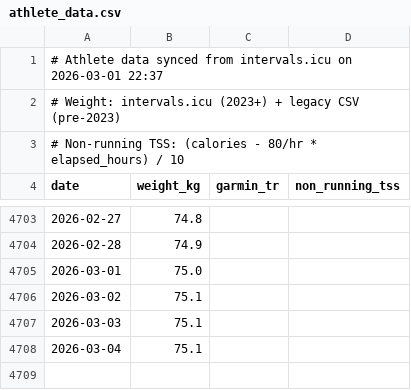
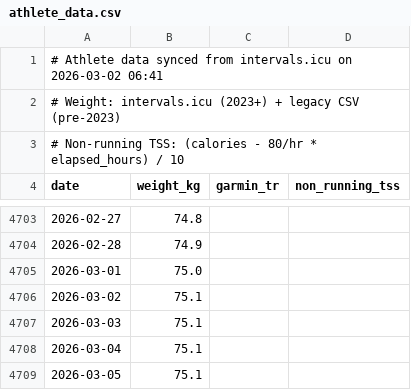
Before and after one commit to dobssi/Fitness-Data, a CSV file: athlete_data.csv, drawn as a sheet; only a part is shown, gaps mark what is left out.

```diff
--- a/athlete_data.csv
+++ b/athlete_data.csv
@@ -1,2 +1,2 @@
-# Athlete data synced from intervals.icu on 2026-03-01 22:37
+# Athlete data synced from intervals.icu on 2026-03-02 06:41
 # Weight: intervals.icu (2023+) + legacy CSV (pre-2023)
@@ -4708 +4708,2 @@ date,weight_kg,garmin_tr,non_running_tss
 2026-03-04,75.1,,
+2026-03-05,75.1,,
```
Also changed, not shown: athletes/IanLilley/athlete_data.csv, 1 other file.
